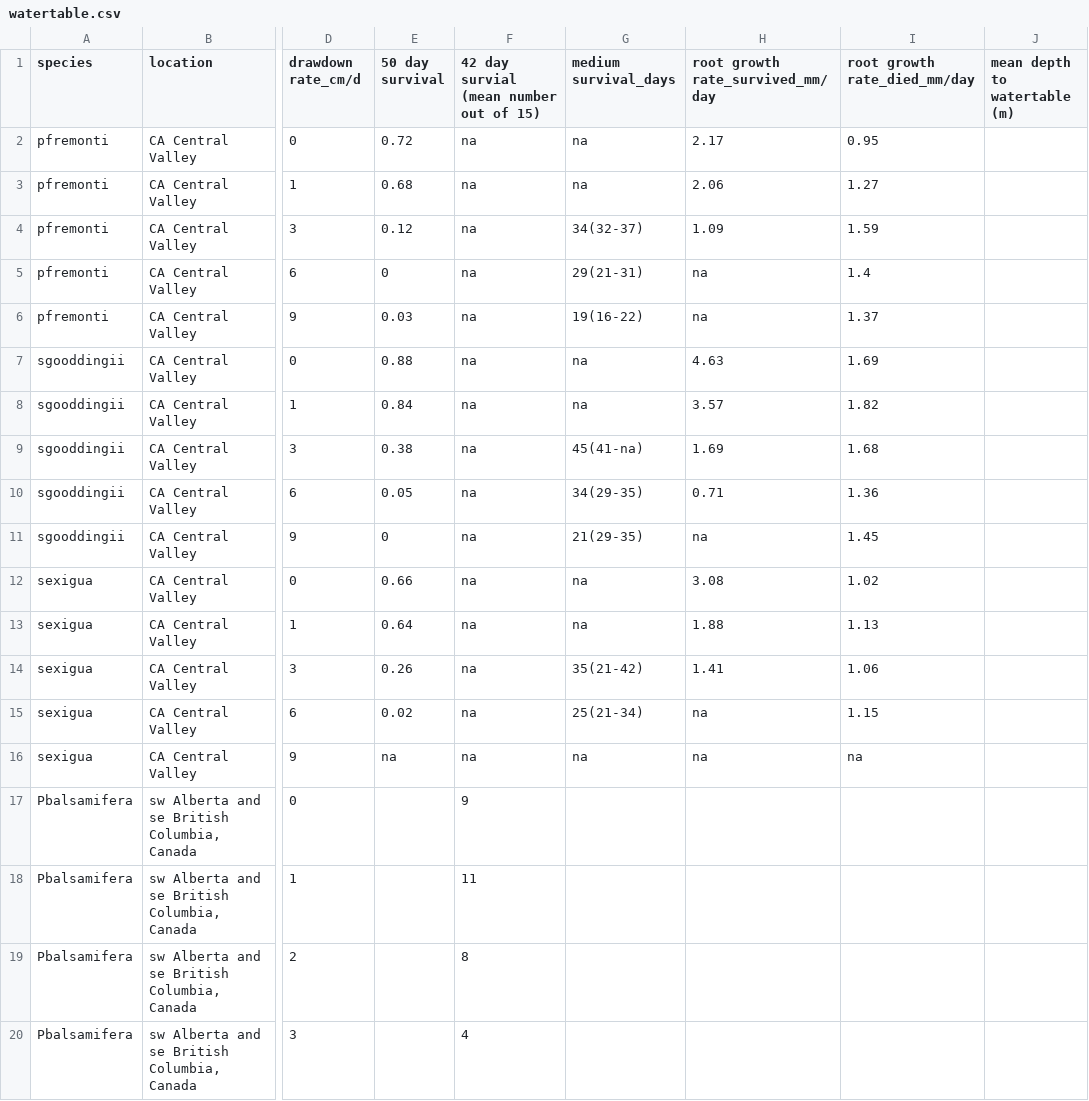
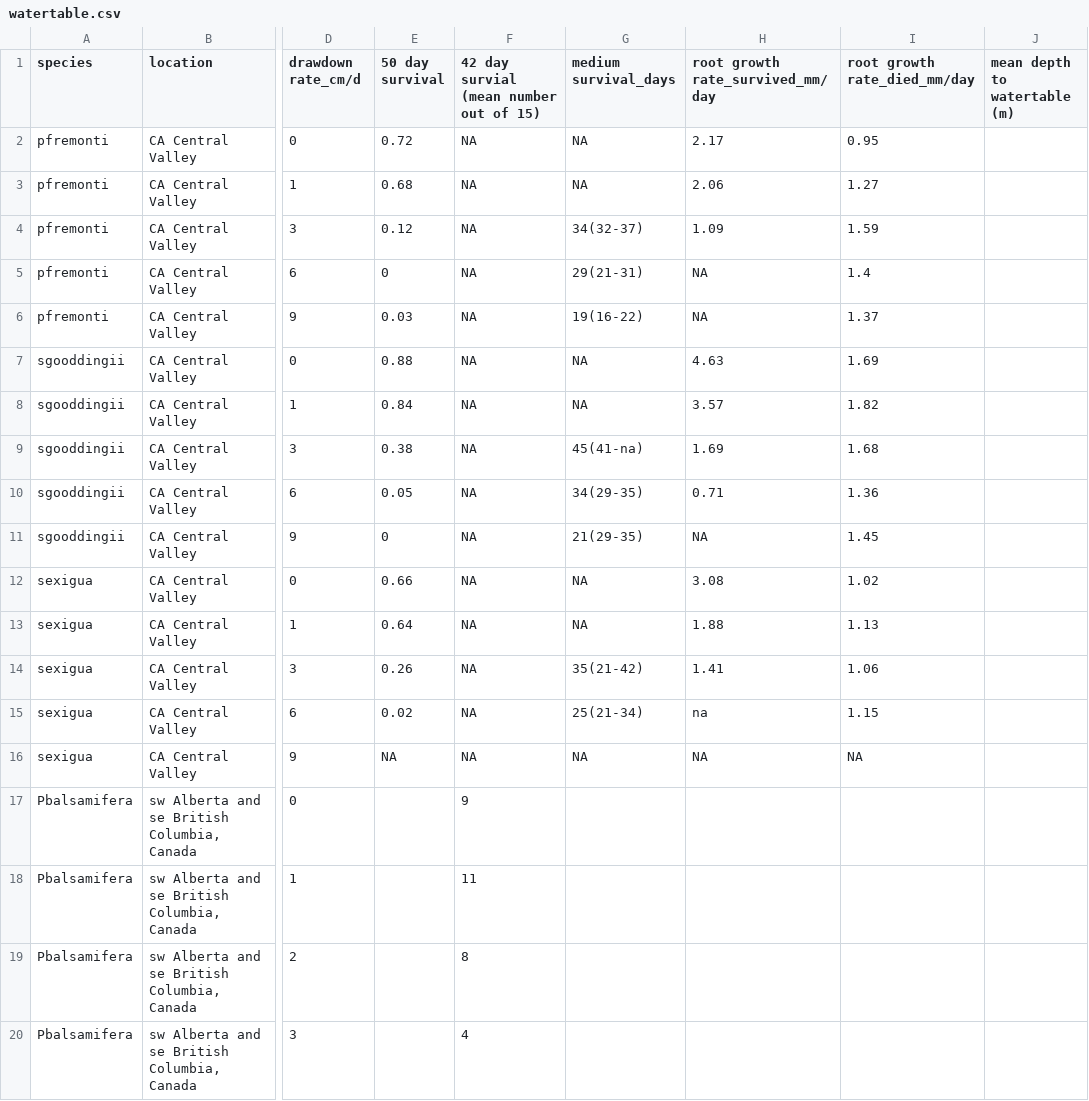
Before and after one commit to JennyTay/WillowMod, a CSV file: watertable.csv, drawn as a sheet; only a part is shown, gaps mark what is left out; the diff names each change by its address in the sheet, - before the commit and + after, or states it on an @@ line.

Commit message:
updated shear and watertable csvs

```diff
--- a/watertable.csv
+++ b/watertable.csv
-F2:F16: na
+F2:F16: NA
-G2:G3 (medium survival_days): na
+G2:G3 (medium survival_days): NA
-H5:H6 (root growth rate_survived_mm/day): na
+H5:H6 (root growth rate_survived_mm/day): NA
-G7:G8 (medium survival_days): na
+G7:G8 (medium survival_days): NA
-H11 (root growth rate_survived_mm/day): na
+H11 (root growth rate_survived_mm/day): NA
-G12:G13 (medium survival_days): na
+G12:G13 (medium survival_days): NA
-E16 (50 day survival): na
+E16 (50 day survival): NA
-G16 (medium survival_days): na
+G16 (medium survival_days): NA
-H16 (root growth rate_survived_mm/day): na
+H16 (root growth rate_survived_mm/day): NA
-I16 (root growth rate_died_mm/day): na
+I16 (root growth rate_died_mm/day): NA
```
Also changed, not shown: 1 other file.
